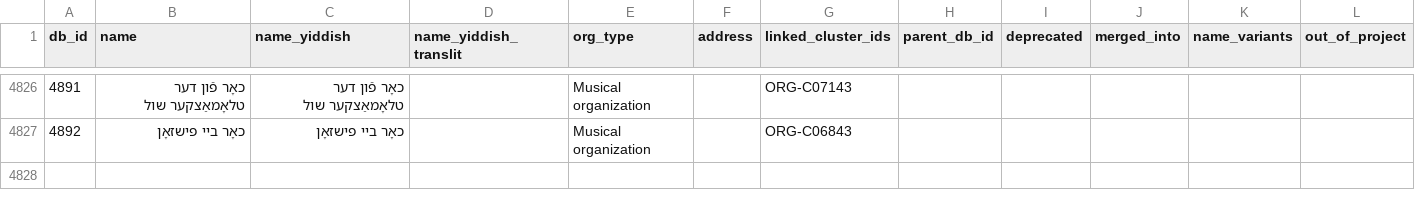
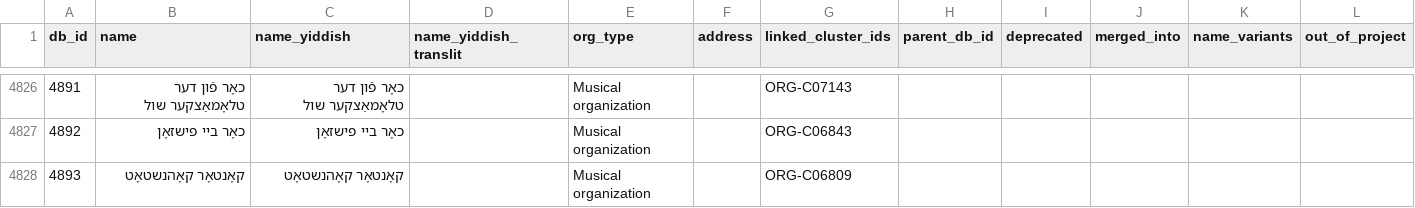
Before and after one commit to sinairusinek/Dybbuk, a TSV file: Zylbercweig/organizations/core_db.tsv, drawn as a sheet; only a part is shown, gaps mark what is left out; the diff names each change by its address in the sheet, - before the commit and + after, or states it on an @@ line.

Commit message:
chore: save core DB

```diff
--- a/Zylbercweig/organizations/core_db.tsv
+++ b/Zylbercweig/organizations/core_db.tsv
+row 4828: 4893 | קאָנטאָר קאָהנשטאָט | קאָנטאָר קאָהנשטאָט |  | Musical organization |  | ORG-C06809
```
